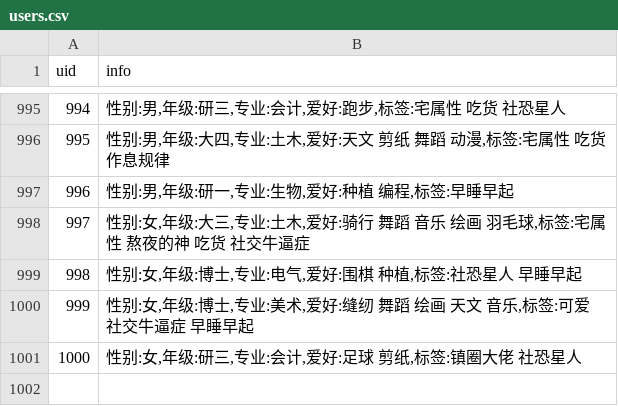
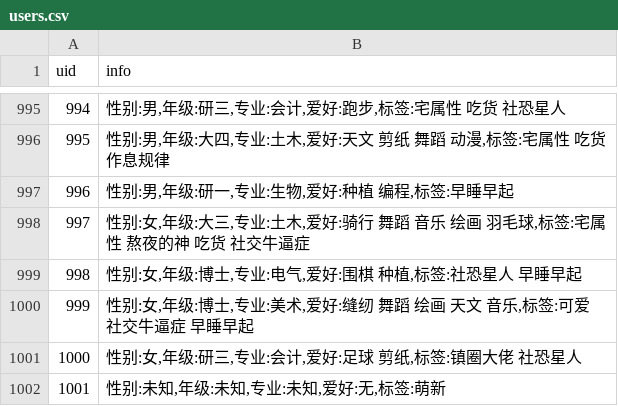
Before and after one commit to 2024080911015/flask_demo, a CSV file: users.csv, drawn as a sheet; only a part is shown, gaps mark what is left out; the diff names each change by its address in the sheet, - before the commit and + after, or states it on an @@ line.

```diff
--- a/users.csv
+++ b/users.csv
+row 1002: 1001 | 性别:未知,年级:未知,专业:未知,爱好:无,标签:萌新
```
Also changed, not shown: 2 other files.
